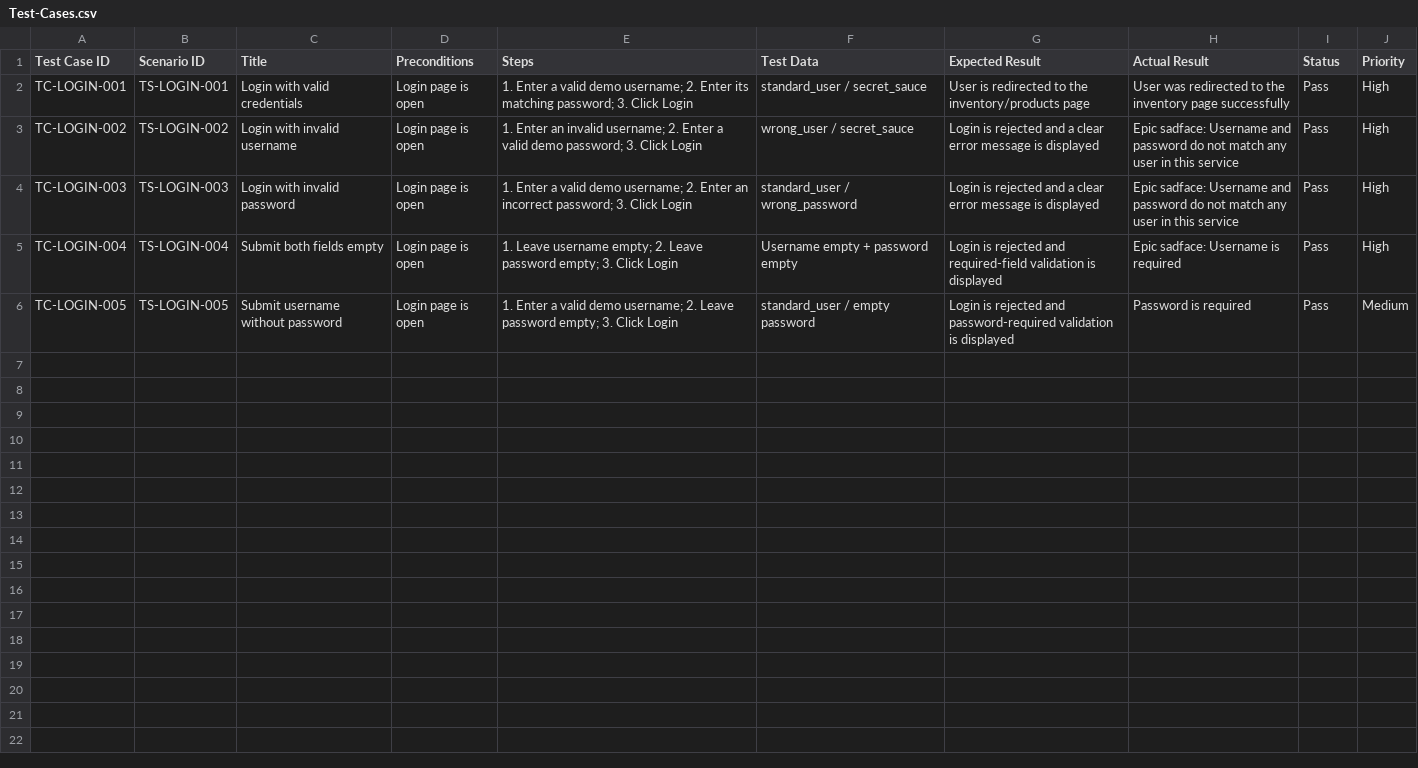
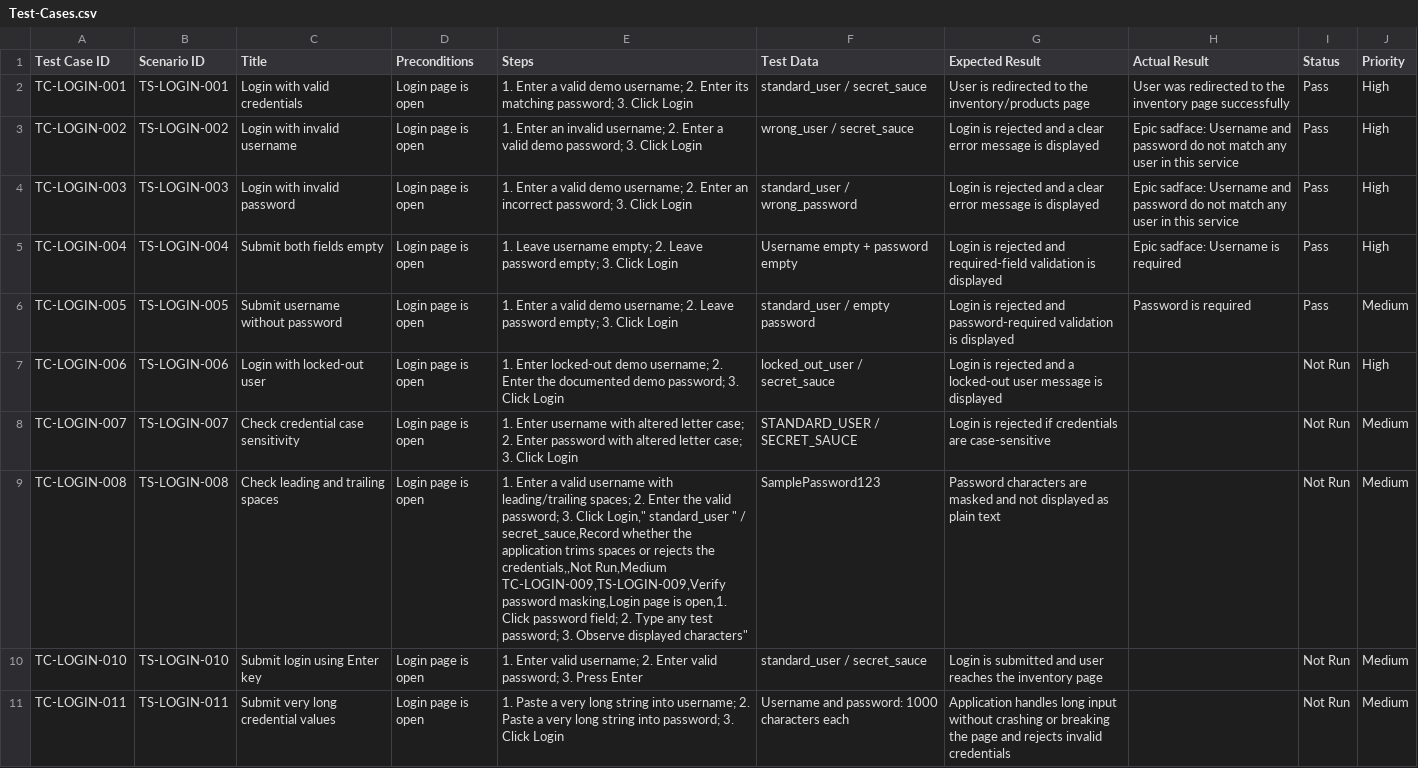
Before and after one commit to mohamedt2710/QA-Engineering-Portfolio, a CSV file: Login-Testing/Test-Cases.csv, drawn as a sheet.

Commit message:
Add extended SauceDemo login test cases

```diff
--- a/Login-Testing/Test-Cases.csv
+++ b/Login-Testing/Test-Cases.csv
@@ -6 +6,7 @@ TC-LOGIN-004,TS-LOGIN-004,Submit both fields empty,Login page is open,"1. Leave
 TC-LOGIN-005,TS-LOGIN-005,Submit username without password,Login page is open,"1. Enter a valid demo username; 2. Leave password empty; 3. Click Login",standard_user / empty password,Login is rejected and password-required validation is displayed,Password is required,Pass,Medium
+TC-LOGIN-006,TS-LOGIN-006,Login with locked-out user,Login page is open,"1. Enter locked-out demo username; 2. Enter the documented demo password; 3. Click Login",locked_out_user / secret_sauce,Login is rejected and a locked-out user message is displayed,,Not Run,High
+TC-LOGIN-007,TS-LOGIN-007,Check credential case sensitivity,Login page is open,"1. Enter username with altered letter case; 2. Enter password with altered letter case; 3. Click Login",STANDARD_USER / SECRET_SAUCE,Login is rejected if credentials are case-sensitive,,Not Run,Medium
+TC-LOGIN-008,TS-LOGIN-008,Check leading and trailing spaces,Login page is open,"1. Enter a valid username with leading/trailing spaces; 2. Enter the valid password; 3. Click Login,"" standard_user "" / secret_sauce,Record whether the application trims spaces or rejects the credentials,,Not Run,Medium
+TC-LOGIN-009,TS-LOGIN-009,Verify password masking,Login page is open,"1. Click password field; 2. Type any test password; 3. Observe displayed characters",SamplePassword123,Password characters are masked and not displayed as plain text,,Not Run,Medium
+TC-LOGIN-010,TS-LOGIN-010,Submit login using Enter key,Login page is open,"1. Enter valid username; 2. Enter valid password; 3. Press Enter",standard_user / secret_sauce,Login is submitted and user reaches the inventory page,,Not Run,Medium
+TC-LOGIN-011,TS-LOGIN-011,Submit very long credential values,Login page is open,"1. Paste a very long string into username; 2. Paste a very long string into password; 3. Click Login",Username and password: 1000 characters each,Application handles long input without crashing or breaking the page and rejects invalid credentials,,Not Run,Medium
```
